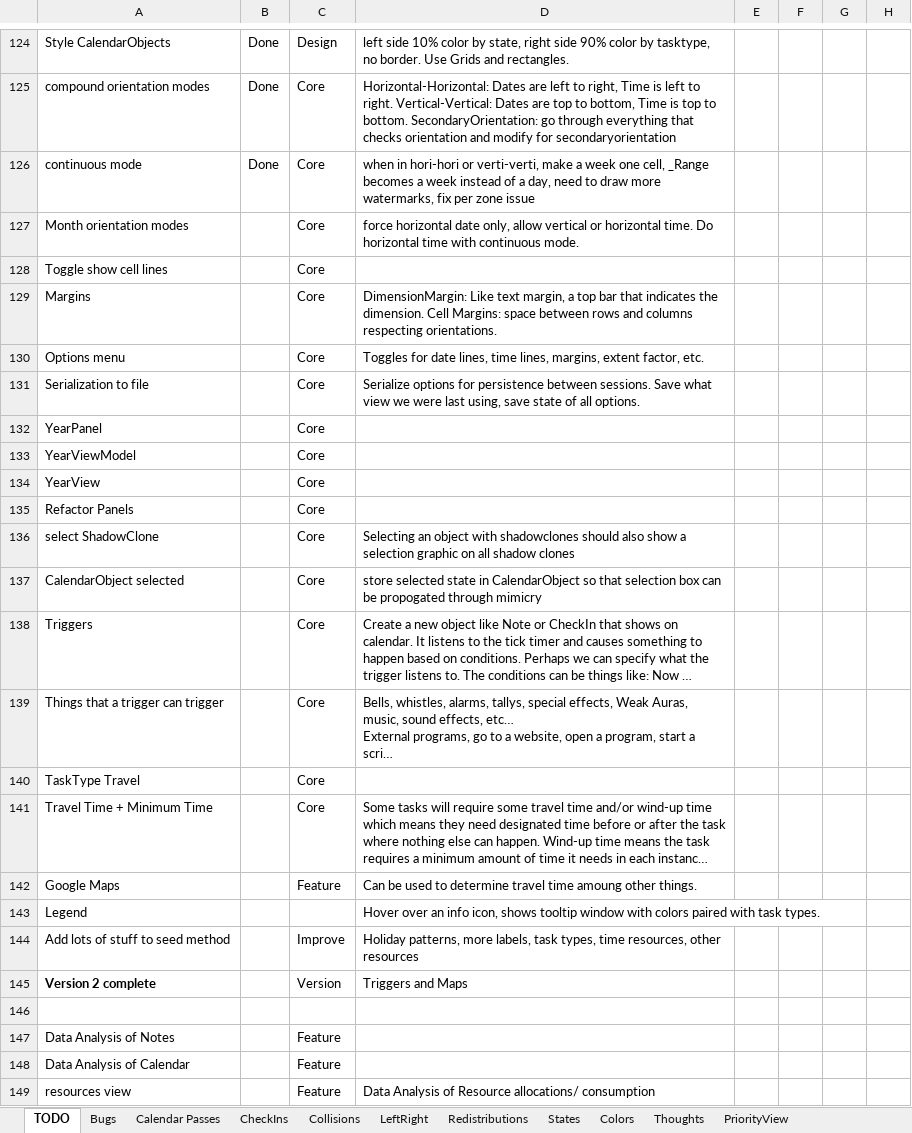
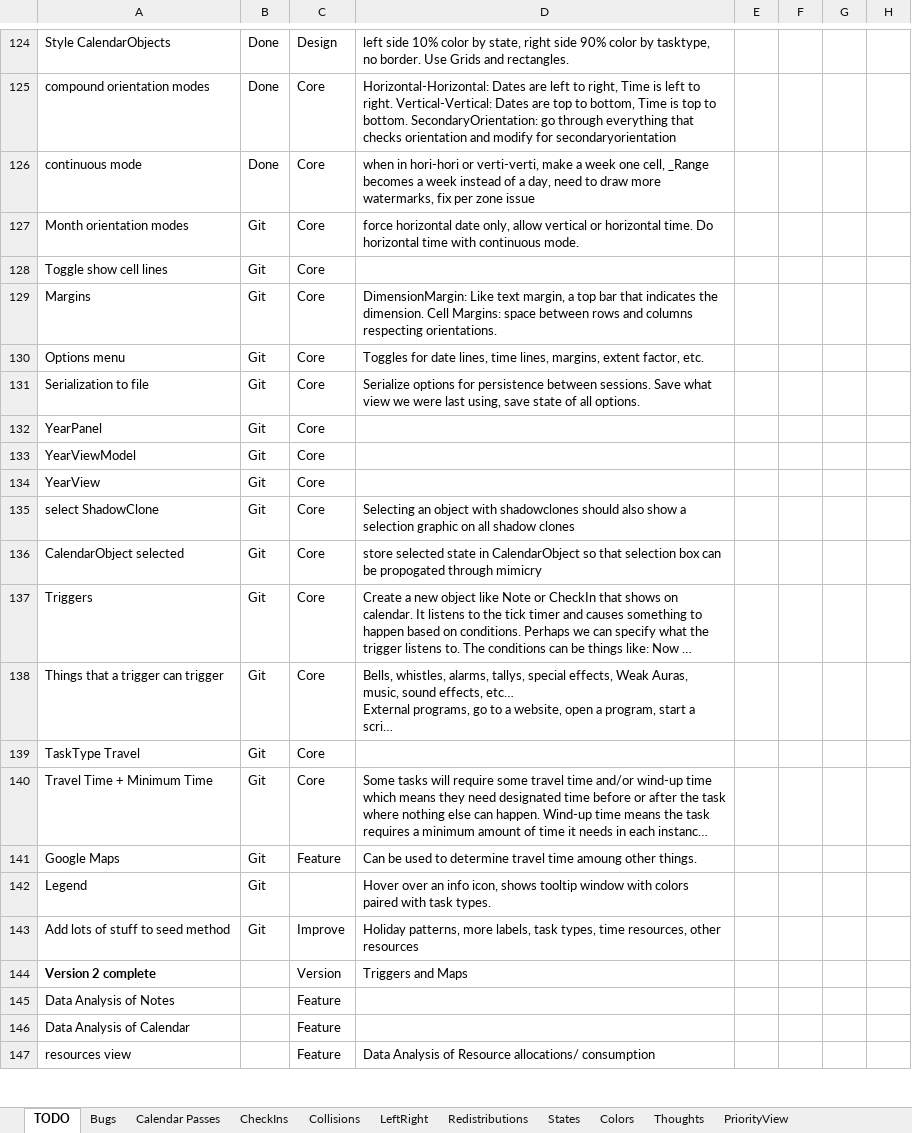
Before and after one commit to NuCode1497/TimekeeperWPF, an Excel workbook: Plans.xlsx, sheet TODO, drawn as a sheet; only a part is shown, gaps mark what is left out; long unchanged cells end in …; values as stored, in another font and other column widths than the file's, no borders; conditional formats and table styles not drawn; removed rows and columns are numbered as before the commit, all else as after; the diff names each change by its address in the sheet, - before the commit and + after, or states it on an @@ line.

Commit message:
moving plans to git

```diff
--- a/Plans.xlsx (sheet TODO)
+++ b/Plans.xlsx (sheet TODO)
-B127:B134: (empty)
+B127:B134: Git
-row 135: Refactor Panels |  | Core
-B135:B143: (empty)
+B135:B143: Git
-row 146: (empty)
```
